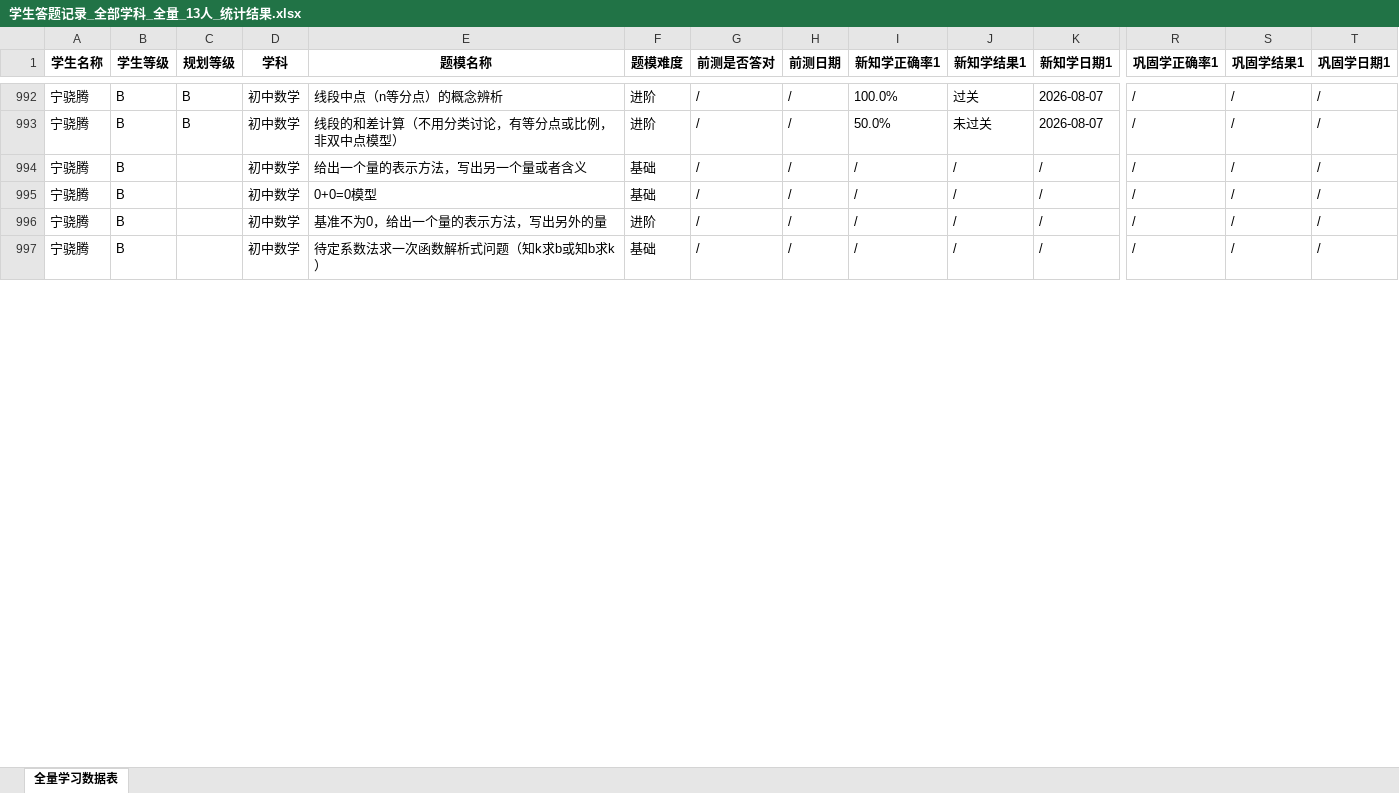
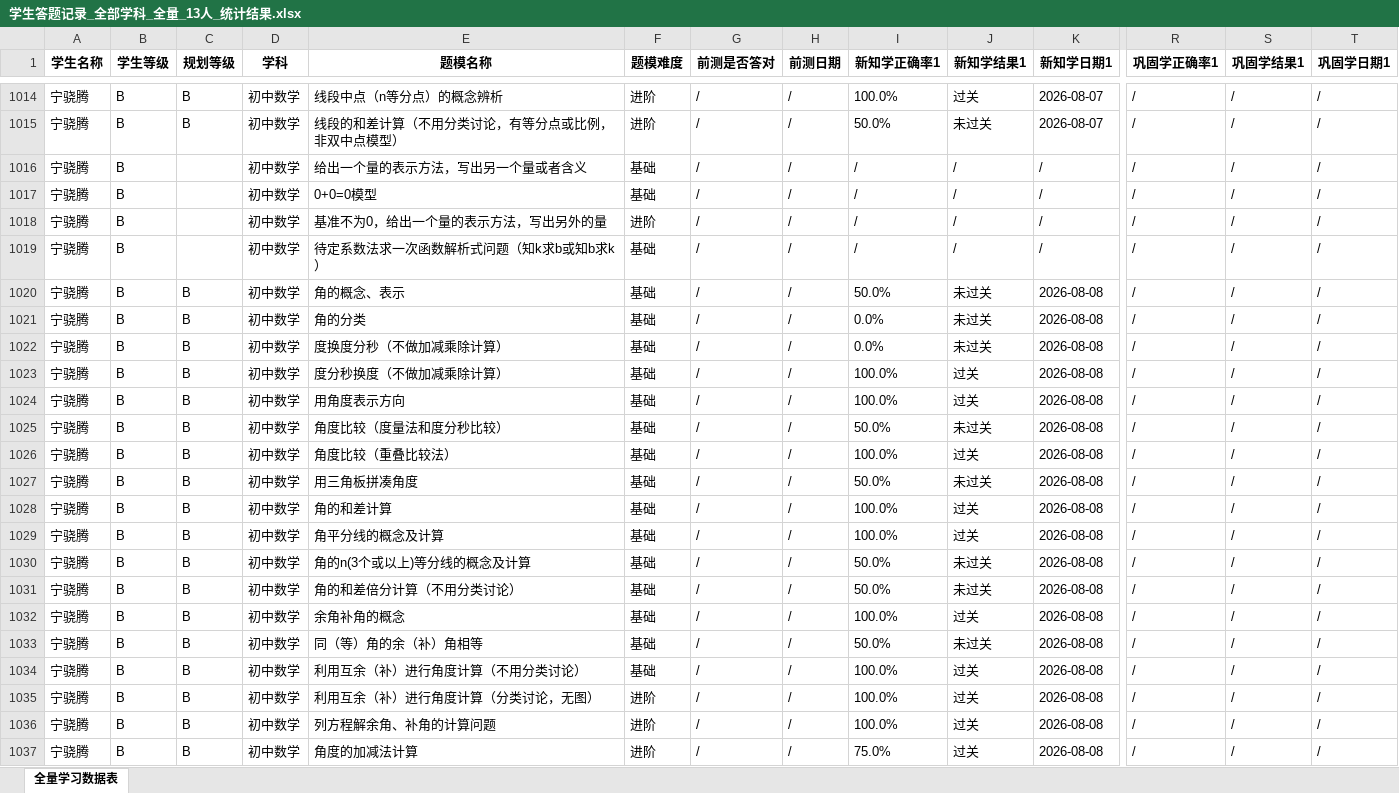
Before and after one commit to haiye724/math-dashboard, an Excel workbook: uploads/学生答题记录_全部学科_全量_13人_统计结果.xlsx, sheet 全量学习数据表, drawn as a sheet; only a part is shown, gaps mark what is left out; values as stored, in another font and other column widths than the file's, no borders; rows hold the shown columns only; the diff covers the shown part only; the diff names each change by its address in the sheet, - before the commit and + after, or states it on an @@ line.

Commit message:
看板数据上传：学生答题记录_全部学科_全量_13人_统计结果.xlsx

```diff
--- a/uploads/学生答题记录_全部学科_全量_13人_统计结果.xlsx (sheet 全量学习数据表)
+++ b/uploads/学生答题记录_全部学科_全量_13人_统计结果.xlsx (sheet 全量学习数据表)
+row 1020: 宁骁腾 | B | B | 初中数学 | 角的概念、表示 | 基础 | / | / | 50.0% | 未过关 | 2026-08-08 | / | / | /
+row 1021: 宁骁腾 | B | B | 初中数学 | 角的分类 | 基础 | / | / | 0.0% | 未过关 | 2026-08-08 | / | / | /
+row 1022: 宁骁腾 | B | B | 初中数学 | 度换度分秒（不做加减乘除计算） | 基础 | / | / | 0.0% | 未过关 | 2026-08-08 | / | / | /
+row 1023: 宁骁腾 | B | B | 初中数学 | 度分秒换度（不做加减乘除计算） | 基础 | / | / | 100.0% | 过关 | 2026-08-08 | / | / | /
+row 1024: 宁骁腾 | B | B | 初中数学 | 用角度表示方向 | 基础 | / | / | 100.0% | 过关 | 2026-08-08 | / | / | /
+row 1025: 宁骁腾 | B | B | 初中数学 | 角度比较（度量法和度分秒比较） | 基础 | / | / | 50.0% | 未过关 | 2026-08-08 | / | / | /
+row 1026: 宁骁腾 | B | B | 初中数学 | 角度比较（重叠比较法） | 基础 | / | / | 100.0% | 过关 | 2026-08-08 | / | / | /
+row 1027: 宁骁腾 | B | B | 初中数学 | 用三角板拼凑角度 | 基础 | / | / | 50.0% | 未过关 | 2026-08-08 | / | / | /
+row 1028: 宁骁腾 | B | B | 初中数学 | 角的和差计算 | 基础 | / | / | 100.0% | 过关 | 2026-08-08 | / | / | /
+row 1029: 宁骁腾 | B | B | 初中数学 | 角平分线的概念及计算 | 基础 | / | / | 100.0% | 过关 | 2026-08-08 | / | / | /
+row 1030: 宁骁腾 | B | B | 初中数学 | 角的n(3个或以上)等分线的概念及计算 | 基础 | / | / | 50.0% | 未过关 | 2026-08-08 | / | / | /
+row 1031: 宁骁腾 | B | B | 初中数学 | 角的和差倍分计算（不用分类讨论） | 基础 | / | / | 50.0% | 未过关 | 2026-08-08 | / | / | /
+row 1032: 宁骁腾 | B | B | 初中数学 | 余角补角的概念 | 基础 | / | / | 100.0% | 过关 | 2026-08-08 | / | / | /
+row 1033: 宁骁腾 | B | B | 初中数学 | 同（等）角的余（补）角相等 | 基础 | / | / | 50.0% | 未过关 | 2026-08-08 | / | / | /
+row 1034: 宁骁腾 | B | B | 初中数学 | 利用互余（补）进行角度计算（不用分类讨论） | 基础 | / | / | 100.0% | 过关 | 2026-08-08 | / | / | /
+row 1035: 宁骁腾 | B | B | 初中数学 | 利用互余（补）进行角度计算（分类讨论，无图） | 进阶 | / | / | 100.0% | 过关 | 2026-08-08 | / | / | /
+row 1036: 宁骁腾 | B | B | 初中数学 | 列方程解余角、补角的计算问题 | 进阶 | / | / | 100.0% | 过关 | 2026-08-08 | / | / | /
+row 1037: 宁骁腾 | B | B | 初中数学 | 角度的加减法计算 | 进阶 | / | / | 75.0% | 过关 | 2026-08-08 | / | / | /
```
Also changed, not shown: 59 added rows, 11 removed rows, 2 moved rows and 124 edited cells elsewhere in this sheet.
